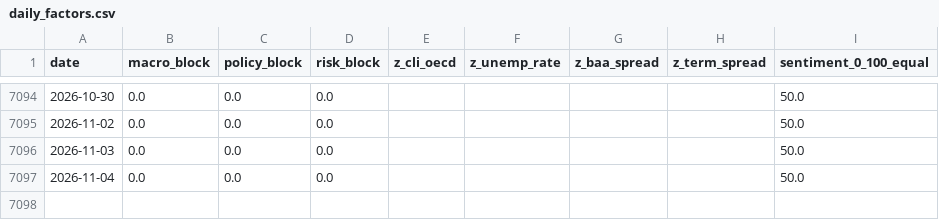
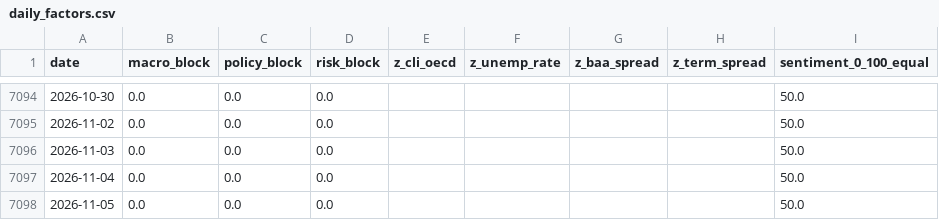
Before and after one commit to remybroekmans-source/macro-dash-sentiment, a CSV file: data/processed/daily_factors.csv, drawn as a sheet; only a part is shown, gaps mark what is left out; the diff names each change by its address in the sheet, - before the commit and + after, or states it on an @@ line.

Commit message:
Update daily macro factors

```diff
--- a/data/processed/daily_factors.csv
+++ b/data/processed/daily_factors.csv
+row 7098: 2026-11-05 | 0.0 | 0.0 | 0.0 |  |  |  |  | 50.0
```
